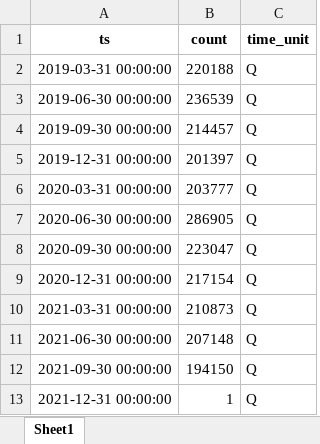
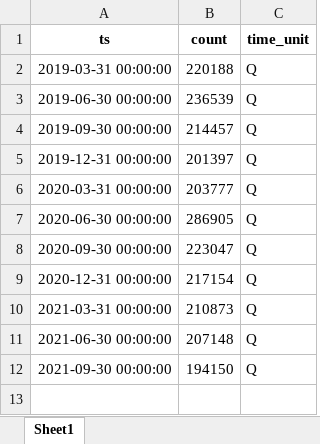
Before and after one commit to Birkbeck/museums-in-the-pandemic, an Excel workbook: data/analysis/social_media_analytics/tweets_temporal-all_mus-Q.xlsx, sheet Sheet1, drawn as a sheet; values as stored, in another font and other column widths than the file's, no borders; the diff names each change by its address in the sheet, - before the commit and + after, or states it on an @@ line.

```diff
--- a/data/analysis/social_media_analytics/tweets_temporal-all_mus-Q.xlsx (sheet Sheet1)
+++ b/data/analysis/social_media_analytics/tweets_temporal-all_mus-Q.xlsx (sheet Sheet1)
-row 13: 2021-12-31 00:00:00 | 1 | Q
```
Also changed, not shown: data/analysis/social_media_analytics/facebook_posts_temporal-all_mus-M.xlsx, data/analysis/social_media_analytics/facebook_posts_temporal-all_mus-Q.xlsx, 30 other files.
